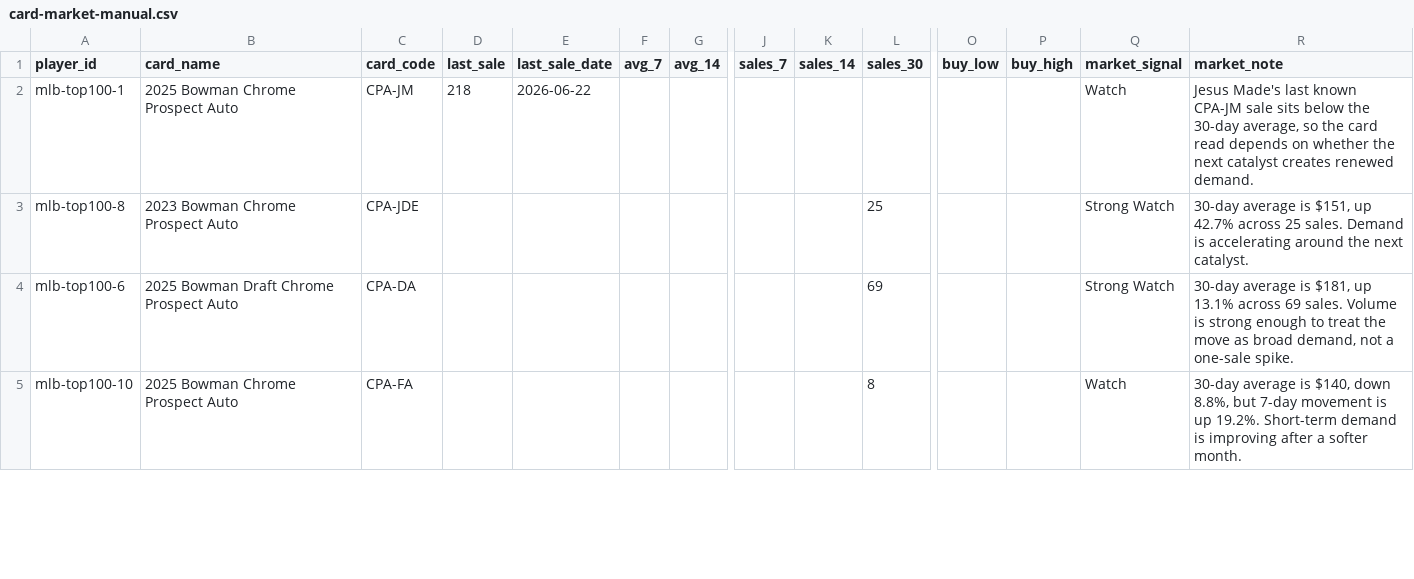
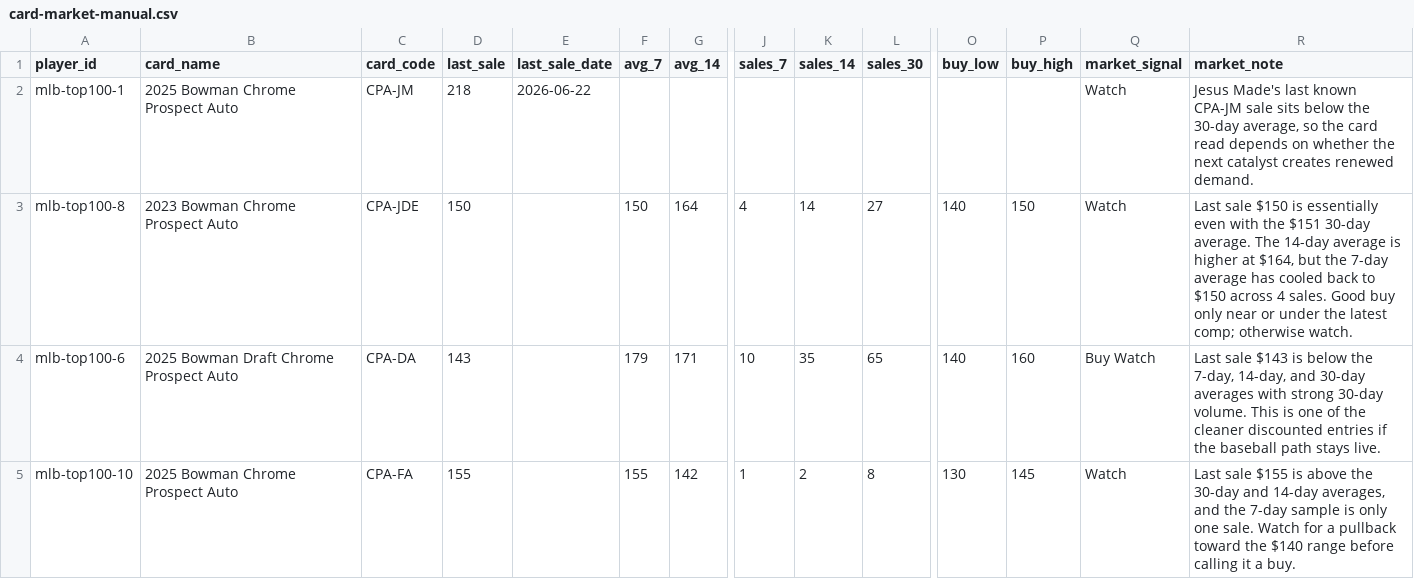
Before and after one commit to randykleckner/ondeck, a CSV file: data/card-market-manual.csv, drawn as a sheet; only a part is shown, gaps mark what is left out; the diff covers the shown part only; the diff names each change by its address in the sheet, - before the commit and + after, or states it on an @@ line.

Commit message:
Update card market comps and recommendations

```diff
--- a/data/card-market-manual.csv
+++ b/data/card-market-manual.csv
-D3 (last_sale): (empty)
+D3 (last_sale): 150
-F3 (avg_7): (empty)
+F3 (avg_7): 150
-G3 (avg_14): (empty)
+G3 (avg_14): 164
-J3 (sales_7): (empty)
+J3 (sales_7): 4
-K3 (sales_14): (empty)
+K3 (sales_14): 14
-L3 (sales_30): 25
+L3 (sales_30): 27
-O3:O4 (buy_low): (empty)
+O3:O4 (buy_low): 140
-P3 (buy_high): (empty)
+P3 (buy_high): 150
-Q3 (market_signal): Strong Watch
+Q3 (market_signal): Watch
-R3 (market_note): 30-day average is $151, up 42.7% across 25 sales. Demand is accelerating around the next catalyst.
+R3 (market_note): Last sale $150 is essentially even with the $151 30-day average. The 14-day average is higher at $164, but the 7-day average has cooled back to $150 across 4 sales. Good buy only near or under the latest comp; otherwise watch.
-D4 (last_sale): (empty)
+D4 (last_sale): 143
-F4 (avg_7): (empty)
+F4 (avg_7): 179
-G4 (avg_14): (empty)
+G4 (avg_14): 171
-J4 (sales_7): (empty)
+J4 (sales_7): 10
-K4 (sales_14): (empty)
+K4 (sales_14): 35
-L4 (sales_30): 69
+L4 (sales_30): 65
-P4 (buy_high): (empty)
+P4 (buy_high): 160
-Q4 (market_signal): Strong Watch
+Q4 (market_signal): Buy Watch
-R4 (market_note): 30-day average is $181, up 13.1% across 69 sales. Volume is strong enough to treat the move as broad demand, not a one-sale spike.
+R4 (market_note): Last sale $143 is below the 7-day, 14-day, and 30-day averages with strong 30-day volume. This is one of the cleaner discounted entries if the baseball path stays live.
-D5 (last_sale): (empty)
+D5 (last_sale): 155
-F5 (avg_7): (empty)
+F5 (avg_7): 155
-G5 (avg_14): (empty)
+G5 (avg_14): 142
-J5 (sales_7): (empty)
+J5 (sales_7): 1
-K5 (sales_14): (empty)
+K5 (sales_14): 2
-O5 (buy_low): (empty)
+O5 (buy_low): 130
-P5 (buy_high): (empty)
+P5 (buy_high): 145
-R5 (market_note): 30-day average is $140, down 8.8%, but 7-day movement is up 19.2%. Short-term demand is improving after a softer month.
+R5 (market_note): Last sale $155 is above the 30-day and 14-day averages, and the 7-day sample is only one sale. Watch for a pullback toward the $140 range before calling it a buy.
```
Also changed, not shown: 53 edited cells elsewhere in this file, 2 other files.
